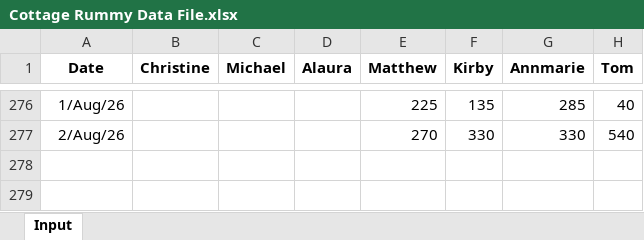
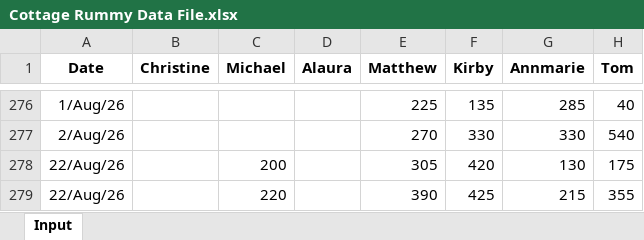
Before and after one commit to tomkum123/CottageRummy, an Excel workbook: docs/Cottage Rummy Data File.xlsx, sheet Input, drawn as a sheet; only a part is shown, gaps mark what is left out; values as stored, in another font and other column widths than the file's, no borders; conditional formats not drawn; the diff names each change by its address in the sheet, - before the commit and + after, or states it on an @@ line.

Commit message:
Add files via upload

```diff
--- a/docs/Cottage Rummy Data File.xlsx (sheet Input)
+++ b/docs/Cottage Rummy Data File.xlsx (sheet Input)
+row 278: 22/Aug/26 |  | 200 |  | 305 | 420 | 130 | 175
+row 279: 22/Aug/26 |  | 220 |  | 390 | 425 | 215 | 355
```
